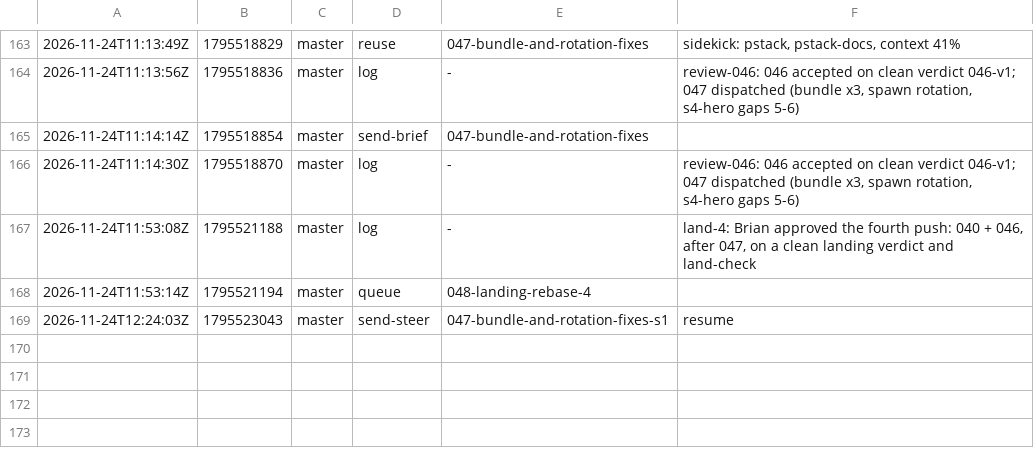
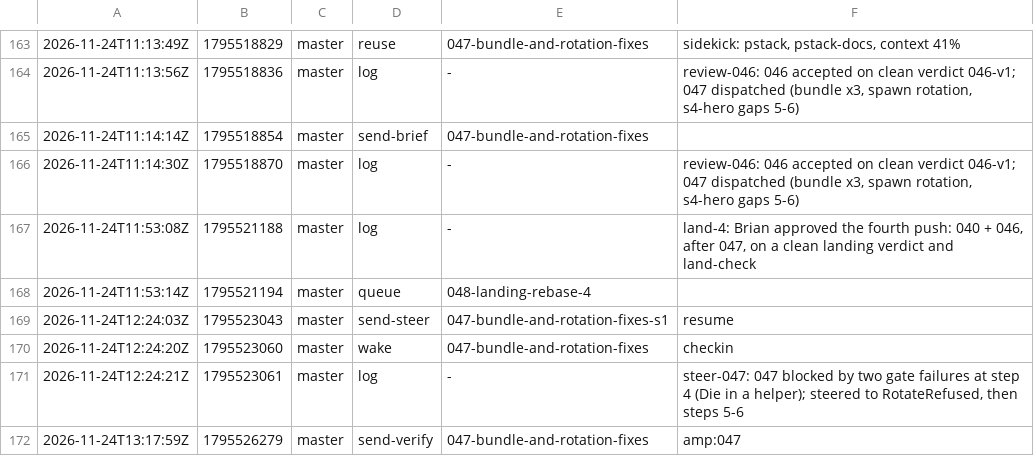
Before and after one commit to br1anchen/open-pstack, a TSV file: events/master-g3.tsv, drawn as a sheet; only a part is shown, gaps mark what is left out.

Commit message:
kitchen: master publishes 5 files
Co-authored-by: Brian Chen <brianchen8990@gmail.com>

```diff
--- a/events/master-g3.tsv
+++ b/events/master-g3.tsv
@@ -169 +169,4 @@
 2026-11-24T12:24:03Z	1795523043	master	send-steer	047-bundle-and-rotation-fixes-s1	resume
+2026-11-24T12:24:20Z	1795523060	master	wake	047-bundle-and-rotation-fixes	checkin
+2026-11-24T12:24:21Z	1795523061	master	log	-	steer-047: 047 blocked by two gate failures at step 4 (Die in a helper); steered to RotateRefused, then steps 5-6
+2026-11-24T13:17:59Z	1795526279	master	send-verify	047-bundle-and-rotation-fixes	amp:047
```
Also changed, not shown: decisions.tsv, 3 other files.
